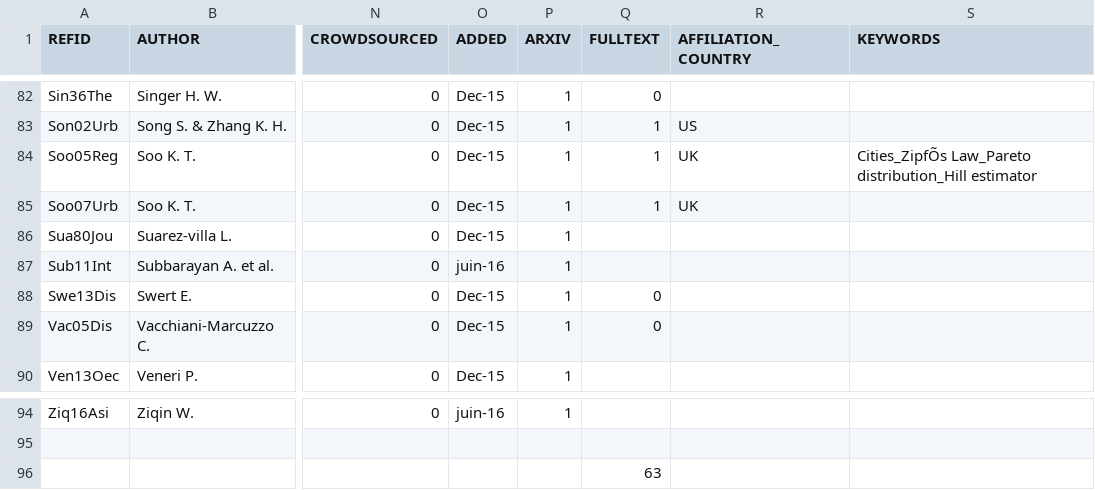
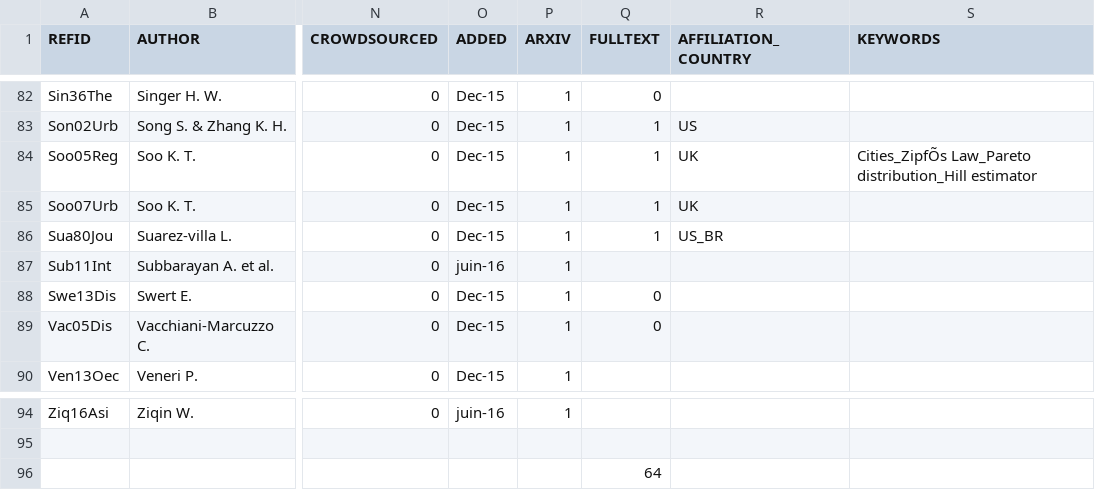
Before and after one commit to ClementineCttn/MetaZipf, a CSV file: data/zipf_refs.csv, drawn as a sheet; only a part is shown, gaps mark what is left out; the diff names each change by its address in the sheet, - before the commit and + after, or states it on an @@ line.

```diff
--- a/data/zipf_refs.csv
+++ b/data/zipf_refs.csv
-Q86 (FULLTEXT): (empty)
+Q86 (FULLTEXT): 1
-R86 (AFFILIATION_COUNTRY): (empty)
+R86 (AFFILIATION_COUNTRY): US_BR
-Q96 (FULLTEXT): 63
+Q96 (FULLTEXT): 64
```
Also changed, not shown: 1 other file.
